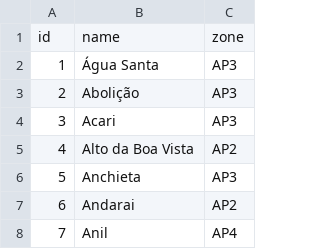
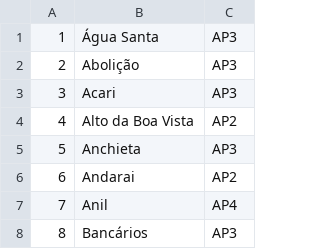
Before and after one commit to LAB-Rio/mapeando, a CSV file: db/sampledata/bairros_zones.csv, drawn as a sheet; only a part is shown; the shorter side is filled out with more unchanged rows.

Commit message:
Fix seed sample file

```diff
--- a/db/sampledata/bairros_zones.csv
+++ b/db/sampledata/bairros_zones.csv
@@ -1,2 +1 @@
-id,name,zone
 1,Água Santa,AP3
```
